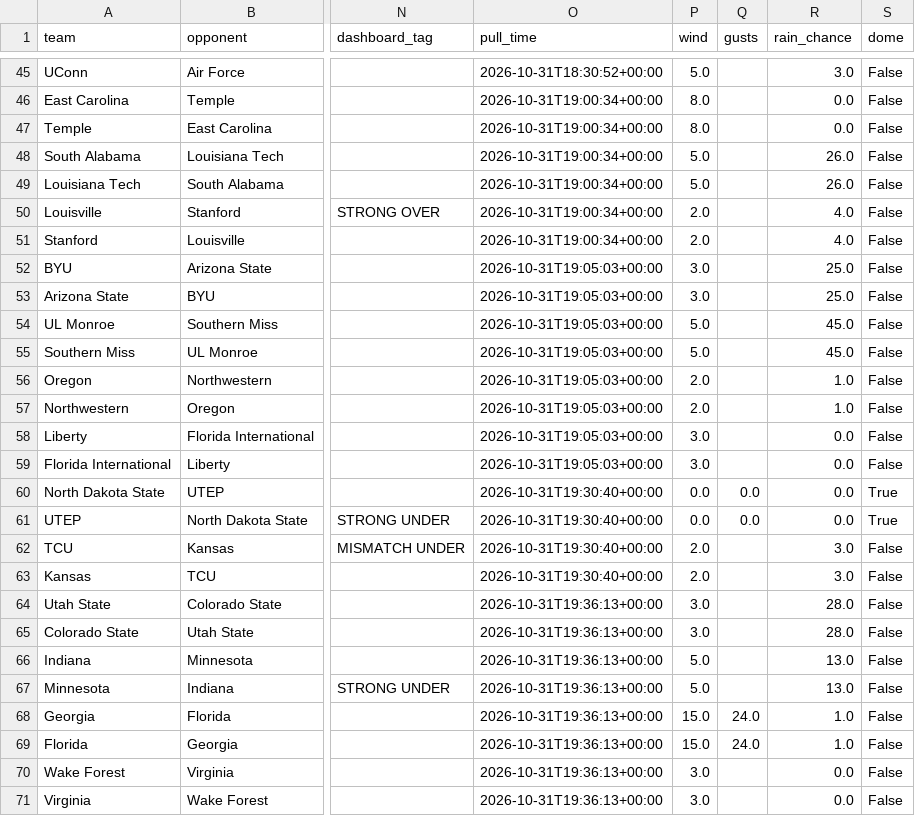
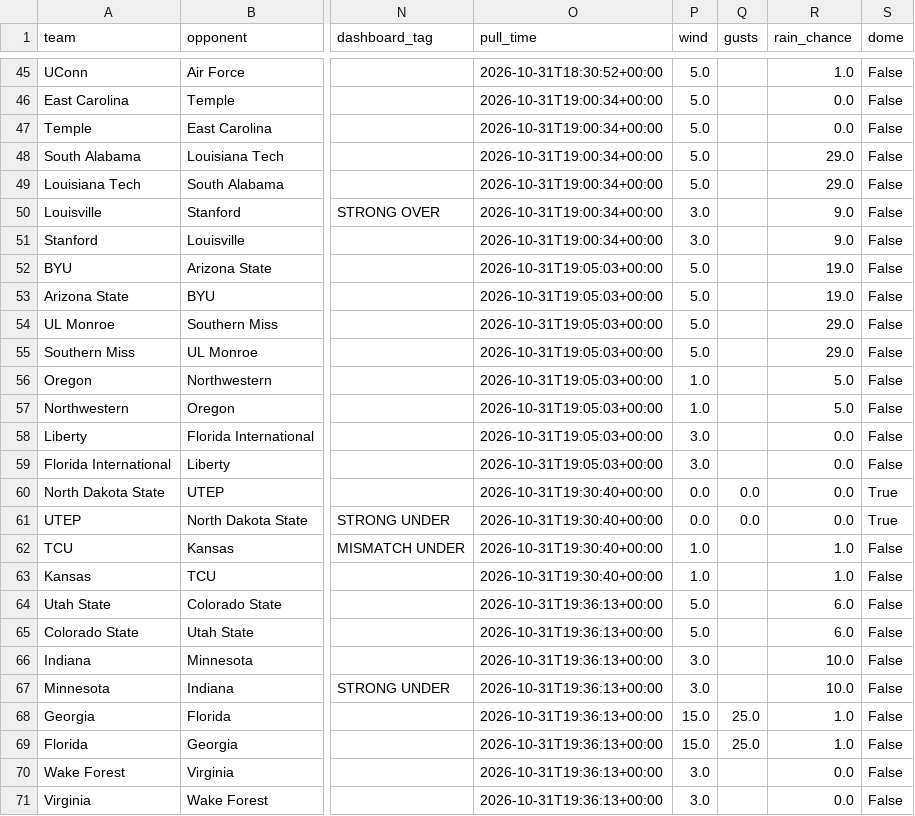
Before and after one commit to bradyt3321/cfb-yardage-dashboard, a CSV file: data/board.csv, drawn as a sheet; only a part is shown, gaps mark what is left out; the diff covers the shown part only; the diff names each change by its address in the sheet, - before the commit and + after, or states it on an @@ line.

```diff
--- a/data/board.csv
+++ b/data/board.csv
-R45 (rain_chance): 3.0
+R45 (rain_chance): 1.0
-P46:P47 (wind): 8.0
+P46:P47 (wind): 5.0
-R48:R49 (rain_chance): 26.0
+R48:R49 (rain_chance): 29.0
-P50:P51 (wind): 2.0
+P50:P51 (wind): 3.0
-R50:R51 (rain_chance): 4.0
+R50:R51 (rain_chance): 9.0
-P52:P53 (wind): 3.0
+P52:P53 (wind): 5.0
-R52:R53 (rain_chance): 25.0
+R52:R53 (rain_chance): 19.0
-R54:R55 (rain_chance): 45.0
+R54:R55 (rain_chance): 29.0
-P56:P57 (wind): 2.0
+P56:P57 (wind): 1.0
-R56:R57 (rain_chance): 1.0
+R56:R57 (rain_chance): 5.0
-P62:P63 (wind): 2.0
+P62:P63 (wind): 1.0
-R62:R63 (rain_chance): 3.0
+R62:R63 (rain_chance): 1.0
-P64:P65 (wind): 3.0
+P64:P65 (wind): 5.0
-R64:R65 (rain_chance): 28.0
+R64:R65 (rain_chance): 6.0
-P66:P67 (wind): 5.0
+P66:P67 (wind): 3.0
-R66:R67 (rain_chance): 13.0
+R66:R67 (rain_chance): 10.0
-Q68:Q69 (gusts): 24.0
+Q68:Q69 (gusts): 25.0
```
Also changed, not shown: 135 edited cells elsewhere in this file, 3 other files.
